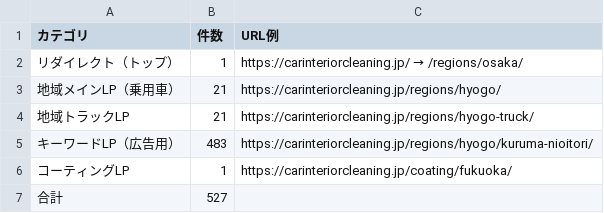
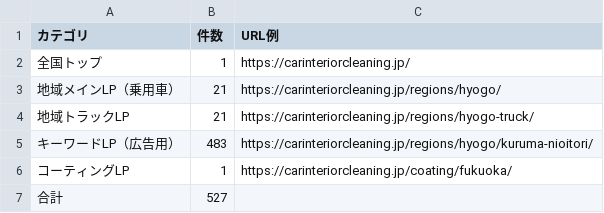
Before and after one commit to fins250903-arch/carclean0511, a CSV file: docs/lp-url-summary.csv, drawn as a sheet.

```diff
--- a/docs/lp-url-summary.csv
+++ b/docs/lp-url-summary.csv
@@ -1,3 +1,3 @@
 カテゴリ,件数,URL例
-リダイレクト（トップ）,1,https://carinteriorcleaning.jp/ → /regions/osaka/
+全国トップ,1,https://carinteriorcleaning.jp/
 地域メインLP（乗用車）,21,https://carinteriorcleaning.jp/regions/hyogo/
```
Also changed, not shown: docs/lp-url-list.csv, 46 other files.
